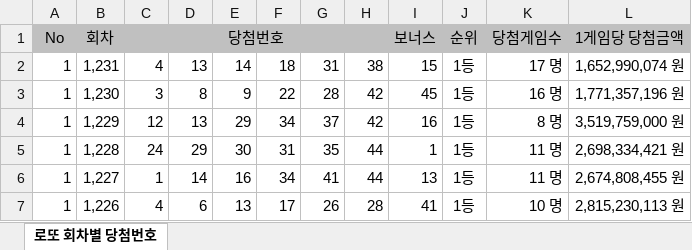
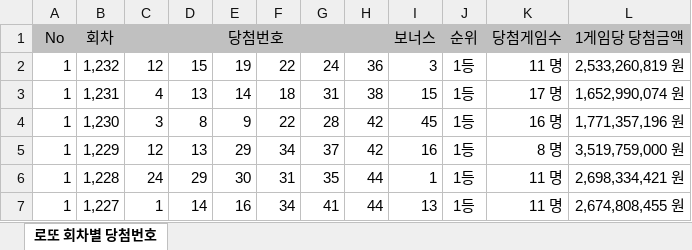
Before and after one commit to s73325475-cyber/lotto-data, an Excel workbook: 로또 회차별 당첨번호.xlsx, sheet 로또 회차별 당첨번호, drawn as a sheet; only a part is shown; the shorter side is filled out with more unchanged rows; values as stored, in another font and other column widths than the file's, no borders; the diff names each change by its address in the sheet, - before the commit and + after, or states it on an @@ line.

Commit message:
1232 update

```diff
--- a/로또 회차별 당첨번호.xlsx (sheet 로또 회차별 당첨번호)
+++ b/로또 회차별 당첨번호.xlsx (sheet 로또 회차별 당첨번호)
+row 2: 1 | 1,232 | 12 | 15 | 19 | 22 | 24 | 36 | 3 | 1등 | 11 명 | 2,533,260,819 원
```
